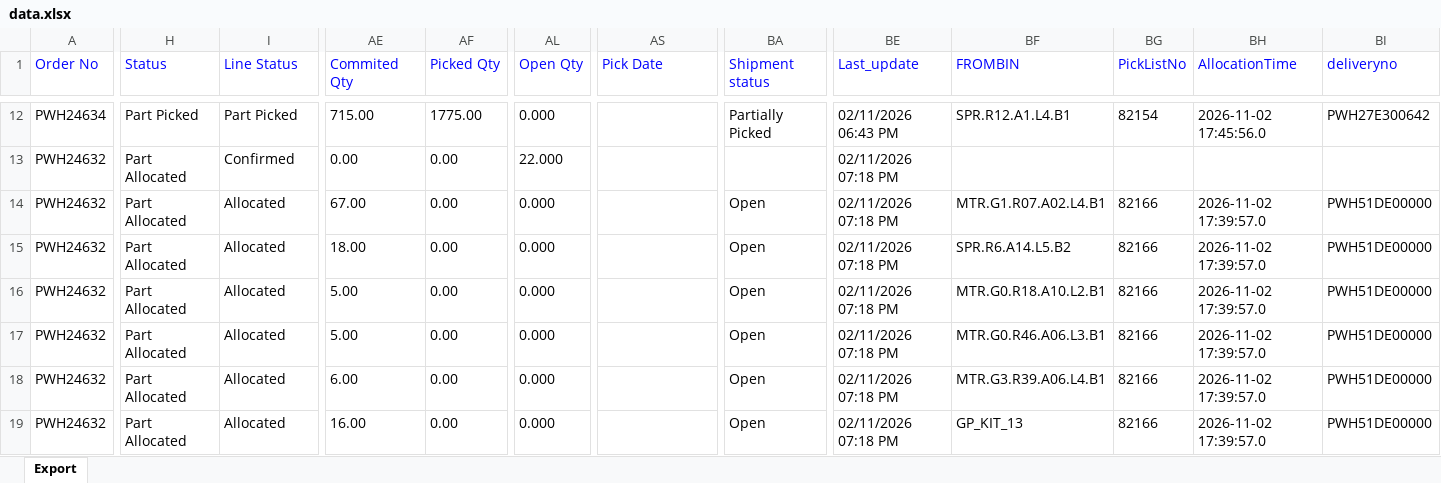
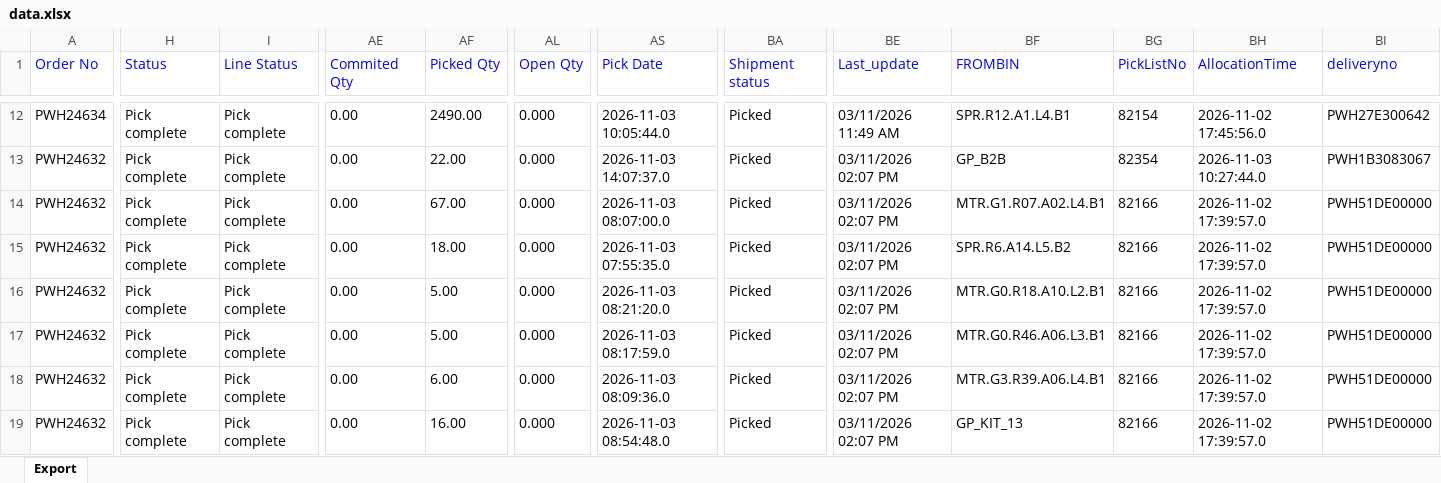
Before and after one commit to Kamal2-Pal/PW-Master-Dashboard-V2, an Excel workbook: data.xlsx, sheet Export, drawn as a sheet; only a part is shown, gaps mark what is left out; values as stored, in another font and other column widths than the file's, no borders; the diff covers the shown part only; the diff names each change by its address in the sheet, - before the commit and + after, or states it on an @@ line.

```diff
--- a/data.xlsx (sheet Export)
+++ b/data.xlsx (sheet Export)
-H12 (Status): Part Picked
+H12 (Status): Pick complete
-I12 (Line Status): Part Picked
+I12 (Line Status): Pick complete
-AE12 (Commited Qty): 715.00
+AE12 (Commited Qty): 0.00
-AF12 (Picked Qty): 1775.00
+AF12 (Picked Qty): 2490.00
-AS12 (Pick Date): (empty)
+AS12 (Pick Date): 2026-11-03 10:05:44.0
-BA12 (Shipment status): Partially Picked
+BA12 (Shipment status): Picked
-BE12 (Last_update): 02/11/2026 06:43 PM
+BE12 (Last_update): 03/11/2026 11:49 AM
-H13:H19 (Status): Part Allocated
+H13:H19 (Status): Pick complete
-I13 (Line Status): Confirmed
+I13 (Line Status): Pick complete
-AF13 (Picked Qty): 0.00
+AF13 (Picked Qty): 22.00
-AL13 (Open Qty): 22.000
+AL13 (Open Qty): 0.000
-AS13 (Pick Date): (empty)
+AS13 (Pick Date): 2026-11-03 14:07:37.0
-BA13 (Shipment status): (empty)
+BA13 (Shipment status): Picked
-BE13:BE19 (Last_update): 02/11/2026 07:18 PM
+BE13:BE19 (Last_update): 03/11/2026 02:07 PM
-BF13 (FROMBIN): (empty)
+BF13 (FROMBIN): GP_B2B
-BG13 (PickListNo): (empty)
+BG13 (PickListNo): 82354
-BH13 (AllocationTime): (empty)
+BH13 (AllocationTime): 2026-11-03 10:27:44.0
-BI13 (deliveryno): (empty)
+BI13 (deliveryno): PWH1B3083067
-I14:I19 (Line Status): Allocated
+I14:I19 (Line Status): Pick complete
-AE14 (Commited Qty): 67.00
+AE14 (Commited Qty): 0.00
-AF14 (Picked Qty): 0.00
+AF14 (Picked Qty): 67.00
-AS14 (Pick Date): (empty)
+AS14 (Pick Date): 2026-11-03 08:07:00.0
-BA14:BA19 (Shipment status): Open
+BA14:BA19 (Shipment status): Picked
-AE15 (Commited Qty): 18.00
+AE15 (Commited Qty): 0.00
-AF15 (Picked Qty): 0.00
+AF15 (Picked Qty): 18.00
-AS15 (Pick Date): (empty)
+AS15 (Pick Date): 2026-11-03 07:55:35.0
-AE16:AE17 (Commited Qty): 5.00
+AE16:AE17 (Commited Qty): 0.00
-AF16:AF17 (Picked Qty): 0.00
+AF16:AF17 (Picked Qty): 5.00
-AS16 (Pick Date): (empty)
+AS16 (Pick Date): 2026-11-03 08:21:20.0
-AS17 (Pick Date): (empty)
+AS17 (Pick Date): 2026-11-03 08:17:59.0
-AE18 (Commited Qty): 6.00
+AE18 (Commited Qty): 0.00
-AF18 (Picked Qty): 0.00
+AF18 (Picked Qty): 6.00
-AS18 (Pick Date): (empty)
+AS18 (Pick Date): 2026-11-03 08:09:36.0
-AE19 (Commited Qty): 16.00
+AE19 (Commited Qty): 0.00
-AF19 (Picked Qty): 0.00
+AF19 (Picked Qty): 16.00
-AS19 (Pick Date): (empty)
+AS19 (Pick Date): 2026-11-03 08:54:48.0
```
Also changed, not shown: 687 edited cells elsewhere in this sheet, returns.xlsx, 2 other files.
